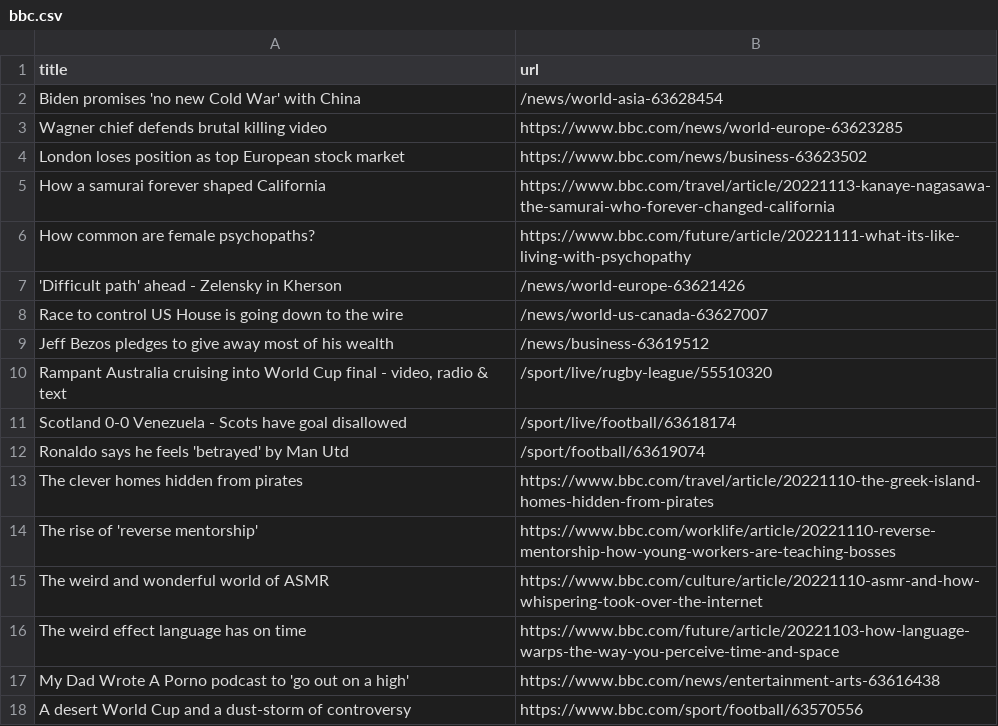
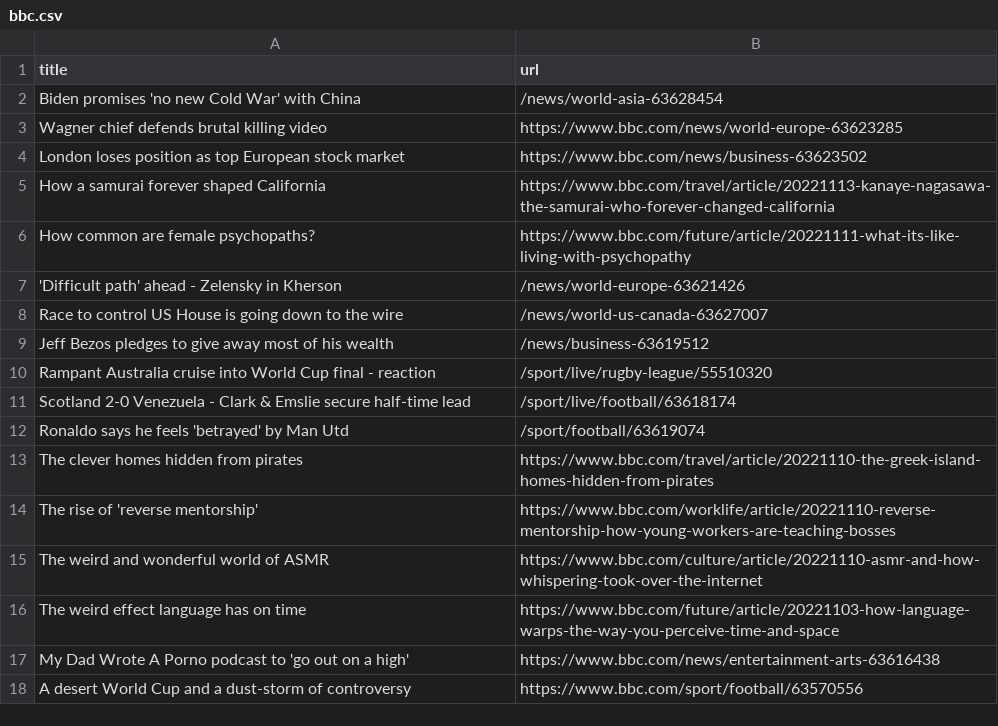
Before and after one commit to tengj98/automatic-scraper-bbc, a CSV file: bbc.csv, drawn as a sheet; only a part is shown.

```diff
--- a/bbc.csv
+++ b/bbc.csv
@@ -9,4 +9,4 @@ Race to control US House is going down to the wire,/news/world-us-canada-6362700
 Jeff Bezos pledges to give away most of his wealth,/news/business-63619512
-"Rampant Australia cruising into World Cup final - video, radio & text",/sport/live/rugby-league/55510320
-Scotland 0-0 Venezuela - Scots have goal disallowed,/sport/live/football/63618174
+Rampant Australia cruise into World Cup final - reaction,/sport/live/rugby-league/55510320
+Scotland 2-0 Venezuela - Clark & Emslie secure half-time lead,/sport/live/football/63618174
 Ronaldo says he feels 'betrayed' by Man Utd,/sport/football/63619074
```
